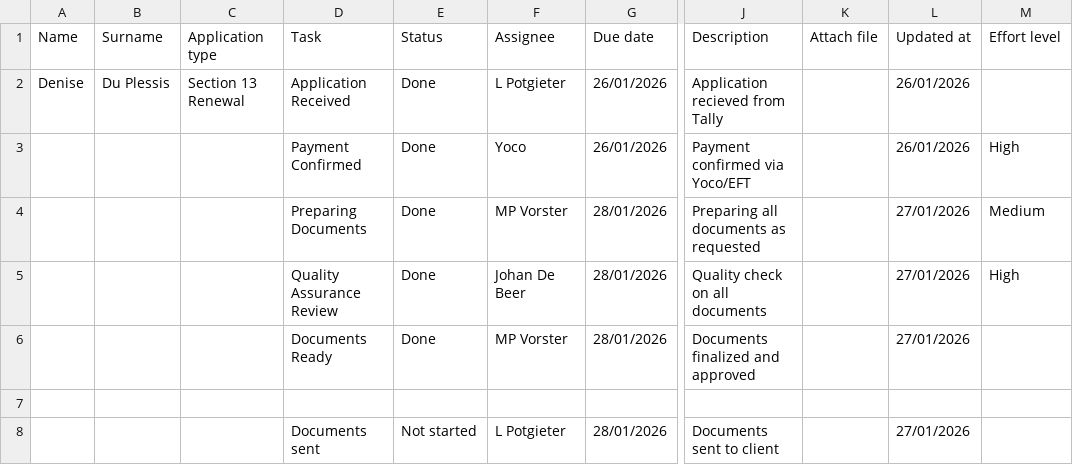
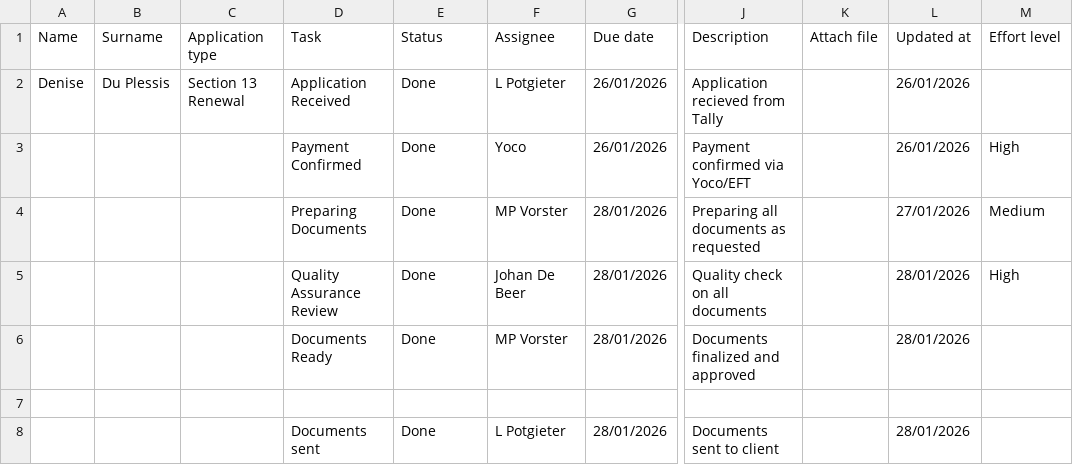
Before and after one commit to johandebeer21/Tracker-Demo, a CSV file: tracker7.csv, drawn as a sheet; only a part is shown, gaps mark what is left out; the diff names each change by its address in the sheet, - before the commit and + after, or states it on an @@ line.

Commit message:
Update tracker7.csv

```diff
--- a/tracker7.csv
+++ b/tracker7.csv
-L5:L6 (Updated at): 27/01/2026
+L5:L6 (Updated at): 28/01/2026
-E8 (Status): Not started
+E8 (Status): Done
-L8 (Updated at): 27/01/2026
+L8 (Updated at): 28/01/2026
```
